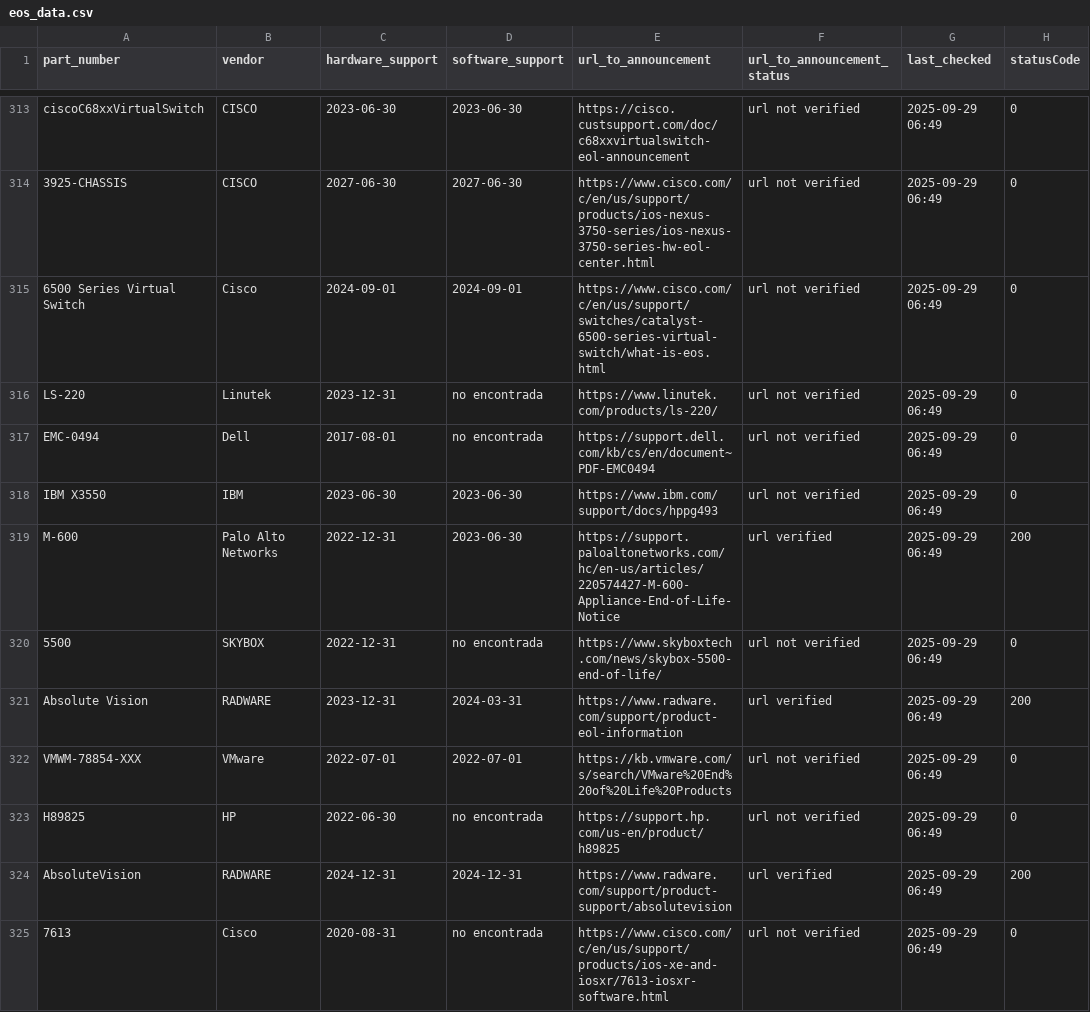
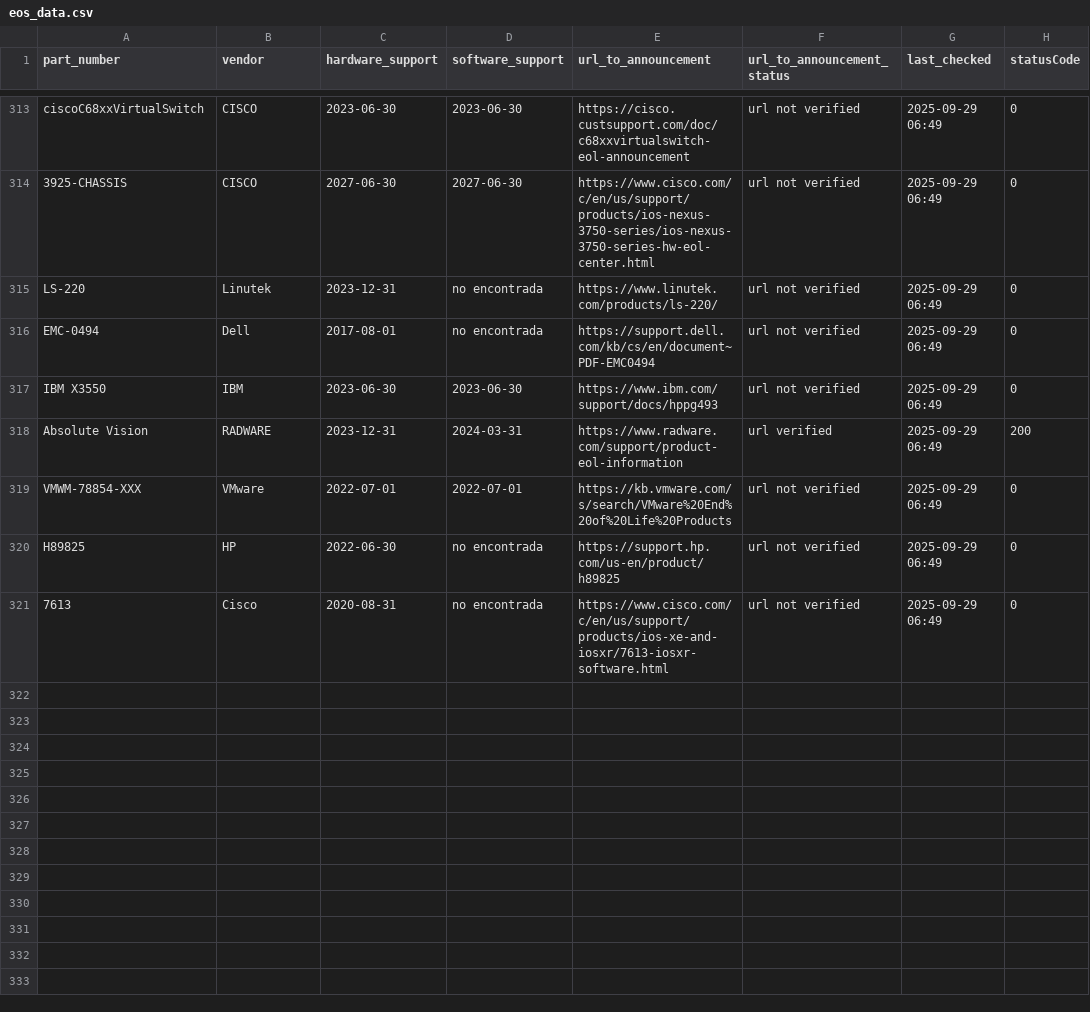
Before and after one commit to manelzz/eos-agent, a CSV file: data/eos_data.csv, drawn as a sheet; only a part is shown, gaps mark what is left out; the diff names each change by its address in the sheet, - before the commit and + after, or states it on an @@ line.

Commit message:
Update EOS info (JSON + CSV + last-check)

```diff
--- a/data/eos_data.csv
+++ b/data/eos_data.csv
-row 315: 6500 Series Virtual Switch | Cisco | 2024-09-01 | 2024-09-01 | https://www.cisco.com/c/en/us/support/switches/catalyst-6500-series-virtual-switch/what-is-eos.html | url not verified | 2025-09-29 06:49 | 0
-row 319: M-600 | Palo Alto Networks | 2022-12-31 | 2023-06-30 | https://support.paloaltonetworks.com/hc/en-us/articles/220574427-M-600-Appliance-End-of-Life-Notice | url verified | 2025-09-29 06:49 | 200
-row 320: 5500 | SKYBOX | 2022-12-31 | no encontrada | https://www.skyboxtech.com/news/skybox-5500-end-of-life/ | url not verified | 2025-09-29 06:49 | 0
-row 324: AbsoluteVision | RADWARE | 2024-12-31 | 2024-12-31 | https://www.radware.com/support/product-support/absolutevision | url verified | 2025-09-29 06:49 | 200
```
Also changed, not shown: 2 other files.
